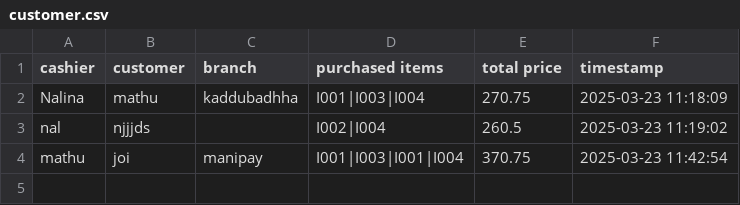
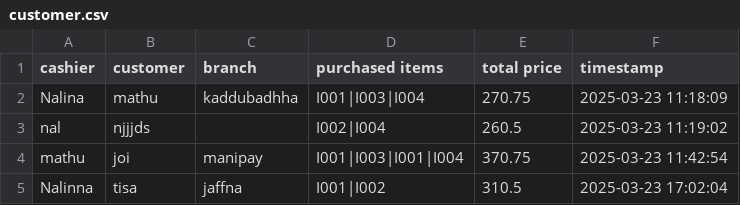
Before and after one commit to nalinasai/IO_Serialization_Lab-mini-supermarket-bill-system-, a CSV file: customer.csv, drawn as a sheet; the diff names each change by its address in the sheet, - before the commit and + after, or states it on an @@ line.

```diff
--- a/customer.csv
+++ b/customer.csv
+row 5: Nalinna | tisa | jaffna | I001|I002 | 310.5 | 2025-03-23 17:02:04
```
Also changed, not shown: 1 other file.
